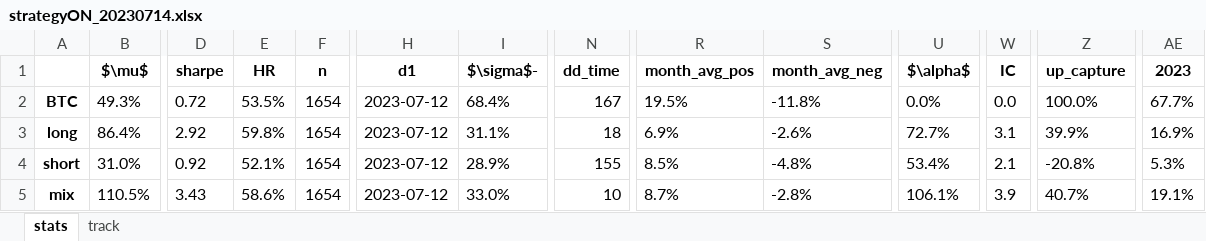
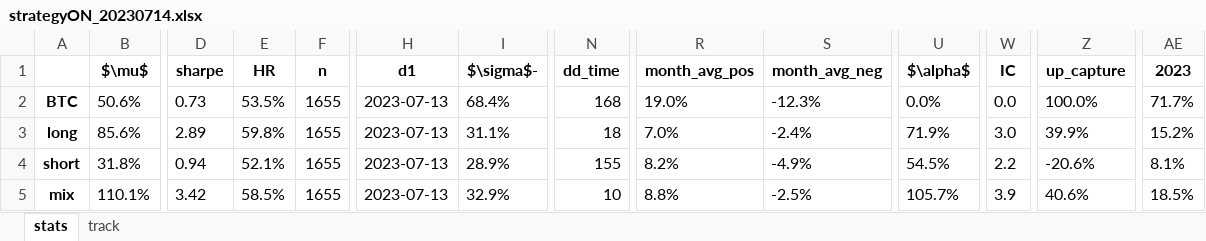
Before and after one commit to sebast759/tame_output, an Excel workbook: ON/bt/strategyON_20230714.xlsx, sheet stats, drawn as a sheet; only a part is shown, gaps mark what is left out; values as stored, in another font and other column widths than the file's, no borders; the diff covers the shown part only; the diff names each change by its address in the sheet, - before the commit and + after, or states it on an @@ line.

Commit message:
Committing strategyON_20230714.xlsx

```diff
--- a/ON/bt/strategyON_20230714.xlsx (sheet stats)
+++ b/ON/bt/strategyON_20230714.xlsx (sheet stats)
-B2 ($\mu$): 49.3%
+B2 ($\mu$): 50.6%
-D2 (sharpe): 0.72
+D2 (sharpe): 0.73
-F2:F5 (n): 1654
+F2:F5 (n): 1655
-H2:H5 (d1): 2023-07-12
+H2:H5 (d1): 2023-07-13
-N2 (dd_time): 167
+N2 (dd_time): 168
-R2 (month_avg_pos): 19.5%
+R2 (month_avg_pos): 19.0%
-S2 (month_avg_neg): -11.8%
+S2 (month_avg_neg): -12.3%
-AE2 (2023): 67.7%
+AE2 (2023): 71.7%
-B3 ($\mu$): 86.4%
+B3 ($\mu$): 85.6%
-D3 (sharpe): 2.92
+D3 (sharpe): 2.89
-R3 (month_avg_pos): 6.9%
+R3 (month_avg_pos): 7.0%
-S3 (month_avg_neg): -2.6%
+S3 (month_avg_neg): -2.4%
-U3 ($\alpha$): 72.7%
+U3 ($\alpha$): 71.9%
-W3 (IC): 3.1
+W3 (IC): 3.0
-AE3 (2023): 16.9%
+AE3 (2023): 15.2%
-B4 ($\mu$): 31.0%
+B4 ($\mu$): 31.8%
-D4 (sharpe): 0.92
+D4 (sharpe): 0.94
-R4 (month_avg_pos): 8.5%
+R4 (month_avg_pos): 8.2%
-S4 (month_avg_neg): -4.8%
+S4 (month_avg_neg): -4.9%
-U4 ($\alpha$): 53.4%
+U4 ($\alpha$): 54.5%
-W4 (IC): 2.1
+W4 (IC): 2.2
-Z4 (up_capture): -20.8%
+Z4 (up_capture): -20.6%
-AE4 (2023): 5.3%
+AE4 (2023): 8.1%
-B5 ($\mu$): 110.5%
+B5 ($\mu$): 110.1%
-D5 (sharpe): 3.43
+D5 (sharpe): 3.42
-E5 (HR): 58.6%
+E5 (HR): 58.5%
-I5 ($\sigma$-): 33.0%
+I5 ($\sigma$-): 32.9%
-R5 (month_avg_pos): 8.7%
+R5 (month_avg_pos): 8.8%
-S5 (month_avg_neg): -2.8%
+S5 (month_avg_neg): -2.5%
-U5 ($\alpha$): 106.1%
+U5 ($\alpha$): 105.7%
-Z5 (up_capture): 40.7%
+Z5 (up_capture): 40.6%
-AE5 (2023): 19.1%
+AE5 (2023): 18.5%
```
Also changed, not shown: 16 edited cells elsewhere in this sheet, sheet track.
